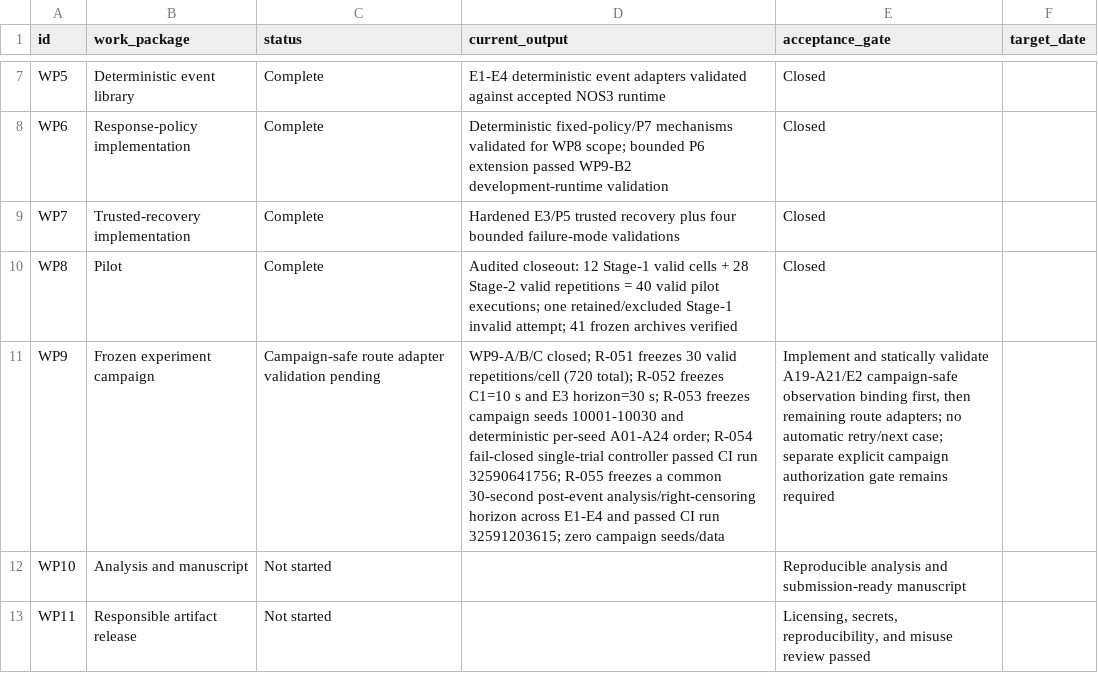
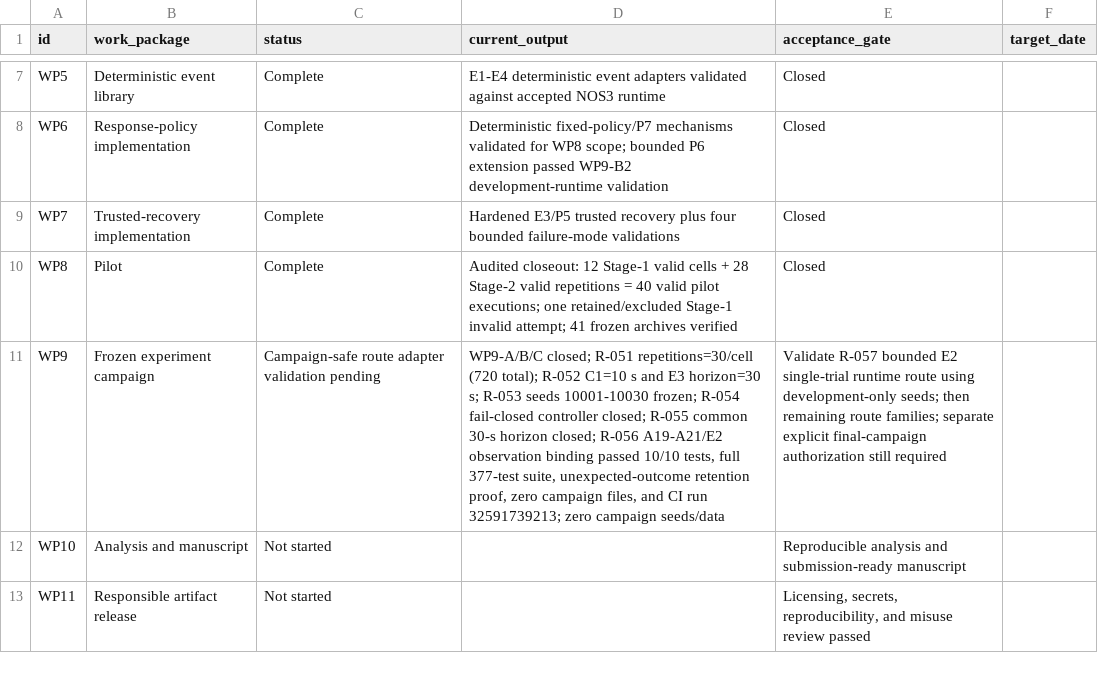
Before and after one commit to Zartharas/mission-aware-satellite-cyber-recovery, a CSV file: tracker/work_packages.csv, drawn as a sheet; only a part is shown, gaps mark what is left out; the diff names each change by its address in the sheet, - before the commit and + after, or states it on an @@ line.

Commit message:
WP9: record R-056 E2 binding closeout

```diff
--- a/tracker/work_packages.csv
+++ b/tracker/work_packages.csv
-D11 (current_output): …closed; R-051 freezes 30 valid repetitions/cell (720 total); R-052 freezes C1=10 s and E3 horizon=30 s; R-053 freezes campaign seeds 10001-10030 and deterministic per-seed A01-A24 order; R-054 fail-closed single-trial controller passed CI run 32590641756; R-055 freezes a common 30-second post-event analysis/right-censoring horizon across E1-E4 and passed CI run 32591203615; zero campaign…
+D11 (current_output): …closed; R-051 repetitions=30/cell (720 total); R-052 C1=10 s and E3 horizon=30 s; R-053 seeds 10001-10030 frozen; R-054 fail-closed controller closed; R-055 common 30-s horizon closed; R-056 A19-A21/E2 observation binding passed 10/10 tests, full 377-test suite, unexpected-outcome retention proof, zero campaign files, and CI run 32591739213; zero campaign…
-E11 (acceptance_gate): Implement and statically validate A19-A21/E2 campaign-safe observation binding first, then remaining route adapters; no automatic retry/next case; separate explicit campaign authorization gate remains required
+E11 (acceptance_gate): Validate R-057 bounded E2 single-trial runtime route using development-only seeds; then remaining route families; separate explicit final-campaign authorization still required
```
